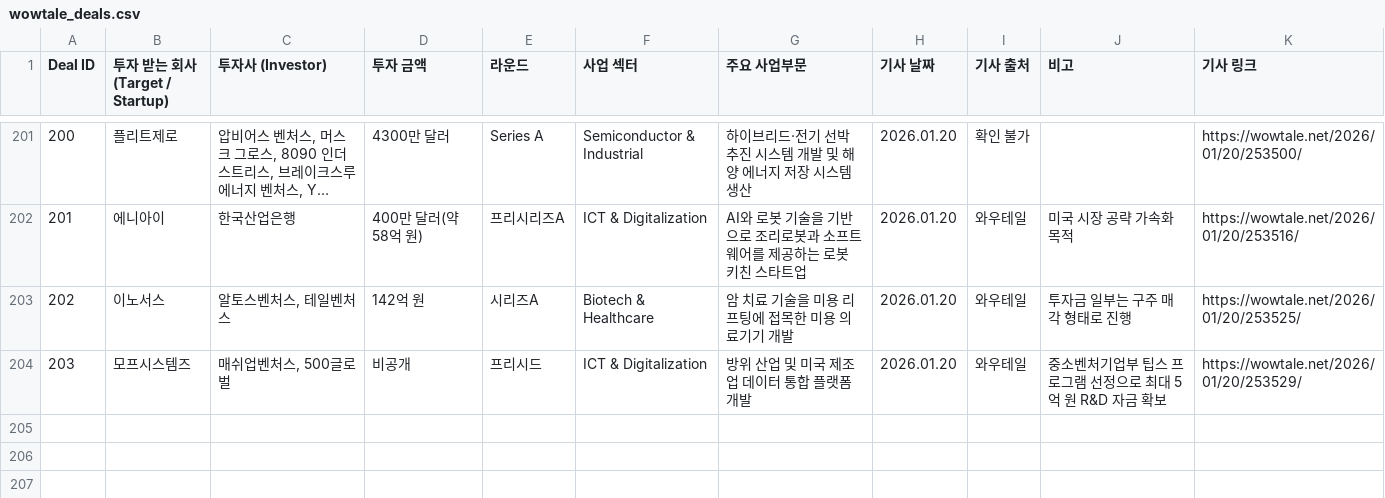
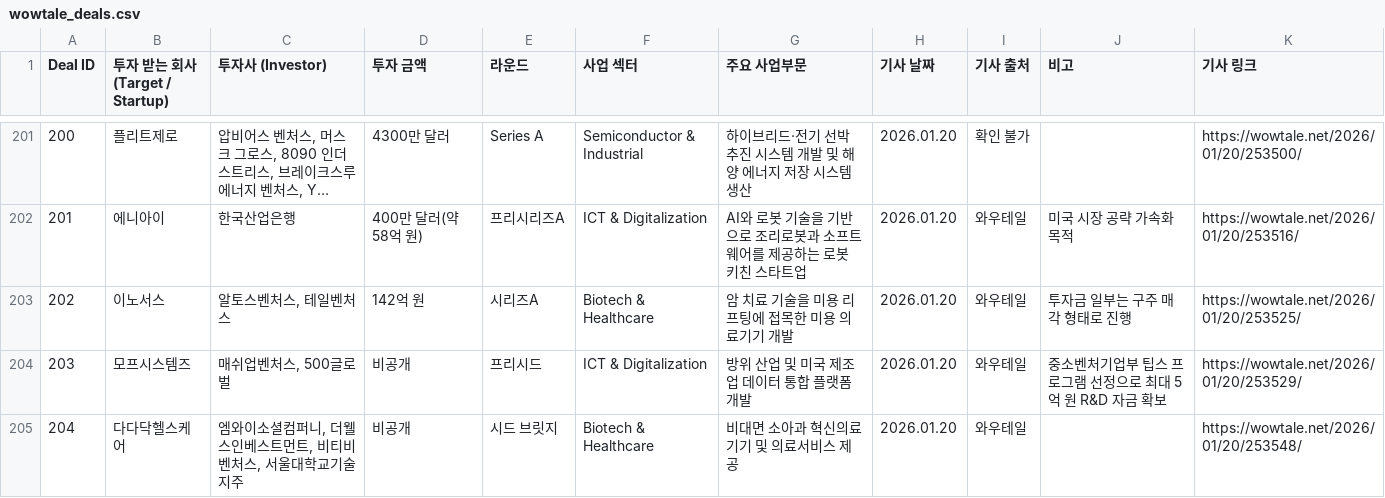
Before and after one commit to LFIntern/VC-News, a CSV file: wowtale_deals.csv, drawn as a sheet; only a part is shown, gaps mark what is left out; long unchanged cells end in …; the diff names each change by its address in the sheet, - before the commit and + after, or states it on an @@ line.

```diff
--- a/wowtale_deals.csv
+++ b/wowtale_deals.csv
+row 205: 204 | 다다닥헬스케어 | 엠와이소셜컴퍼니, 더웰스인베스트먼트, 비티비벤처스, 서울대학교기술지주 | 비공개 | 시드 브릿지 | Biotech & Healthcare | 비대면 소아과 혁신의료기기 및 의료서비스 제공 | 2026.01.20 | 와우테일 |  | https://wowtale.net/2026/01/20/253548/
```
Also changed, not shown: wowtale_latest.csv.
